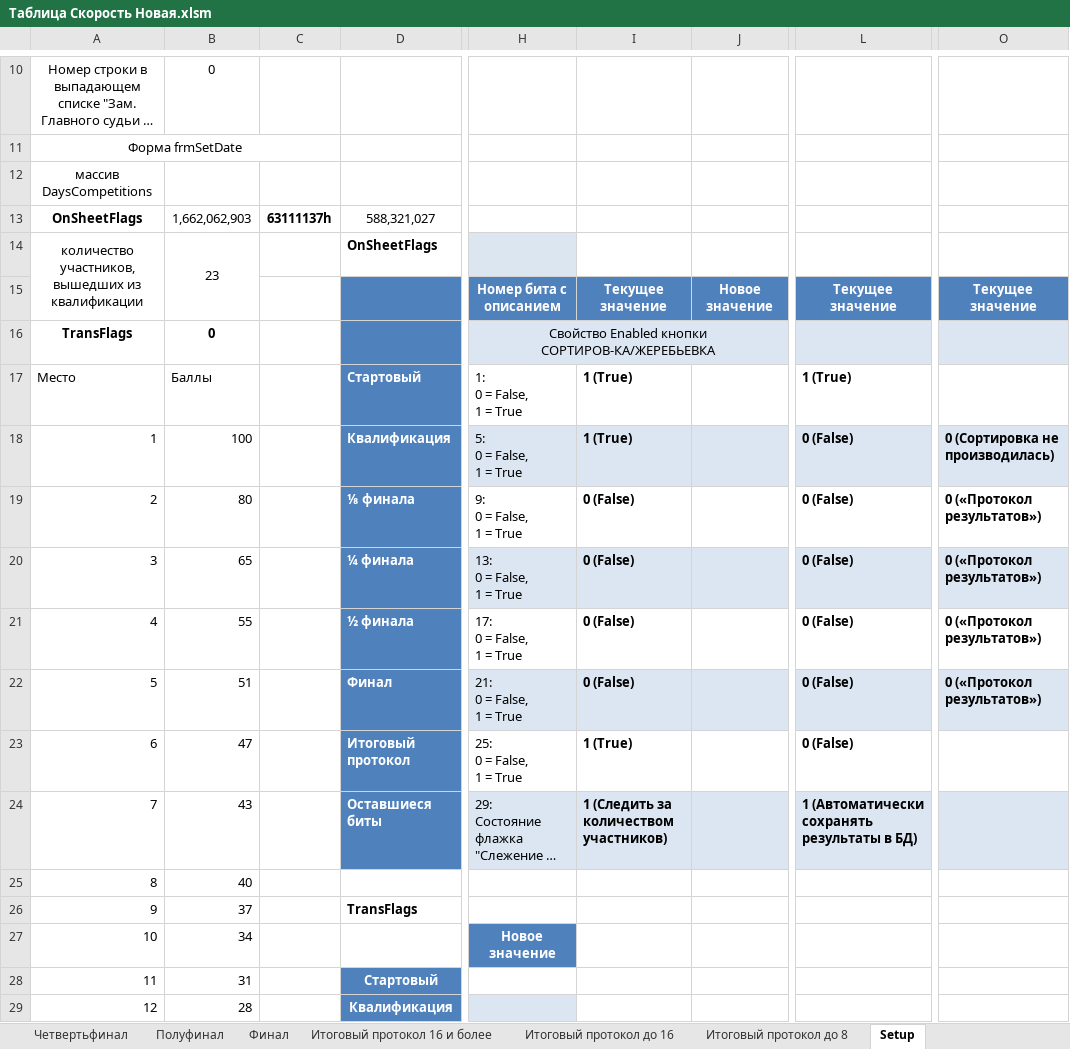
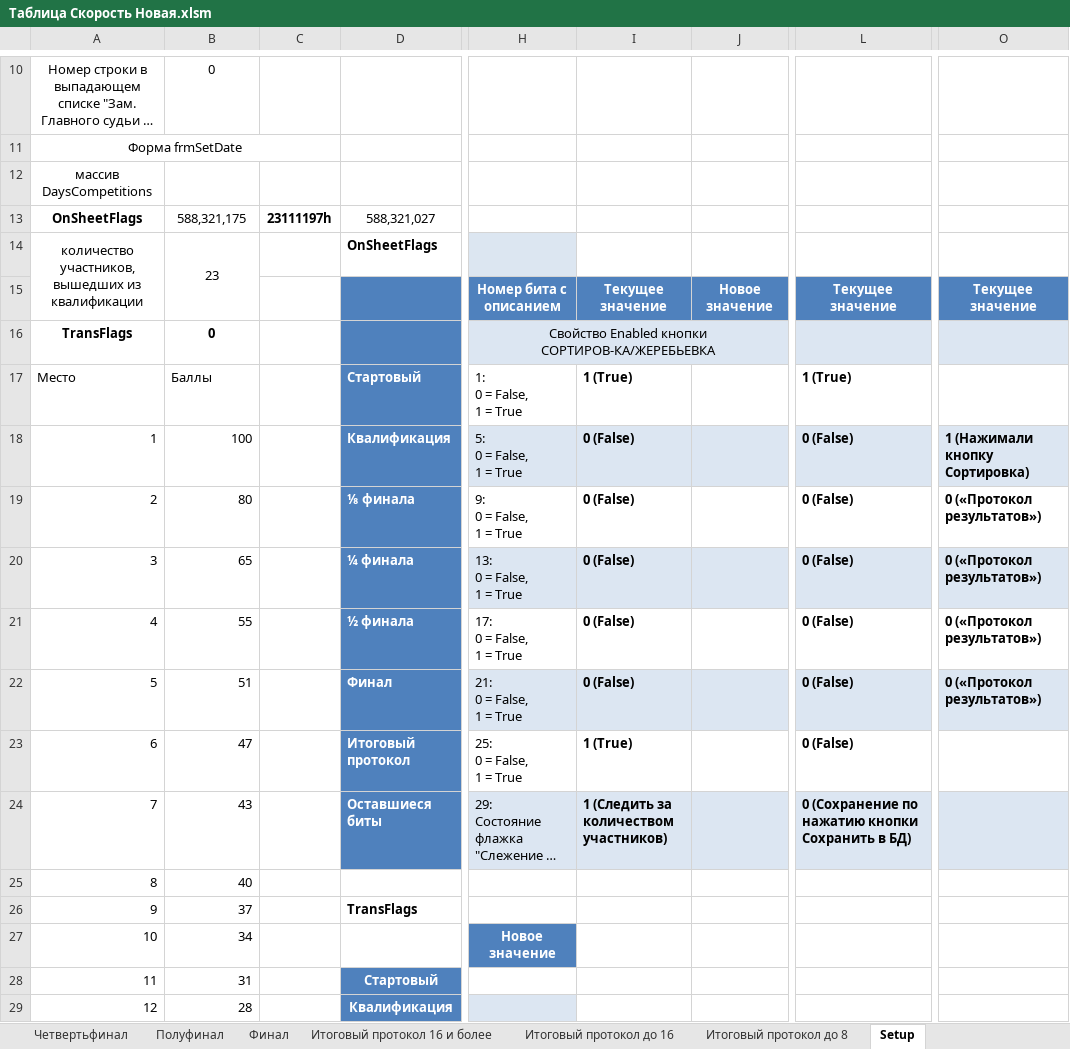
Before and after one commit to KAS1990/DBManager, an Excel workbook: Docs/Таблица Скорость Новая.xlsm, sheet Setup, drawn as a sheet; only a part is shown, gaps mark what is left out; long unchanged cells end in …; values as stored, in another font and other column widths than the file's, no borders; the diff names each change by its address in the sheet, - before the commit and + after, or states it on an @@ line.

```diff
--- a/Docs/Таблица Скорость Новая.xlsm (sheet Setup)
+++ b/Docs/Таблица Скорость Новая.xlsm (sheet Setup)
-B13: 1,662,062,903
+B13: 588,321,175
-C13: 63111137h
+C13: 23111197h
-I18: 1 (True)
+I18: 0 (False)
-O18: 0 (Сортировка не производилась)
+O18: 1 (Нажимали кнопку Сортировка)
-L24: 1 (Автоматически сохранять результаты в БД)
+L24: 0 (Сохранение по нажатию кнопки Сохранить в БД)
```
Also changed, not shown: sheet Квалификация, sheet Стартовый.
